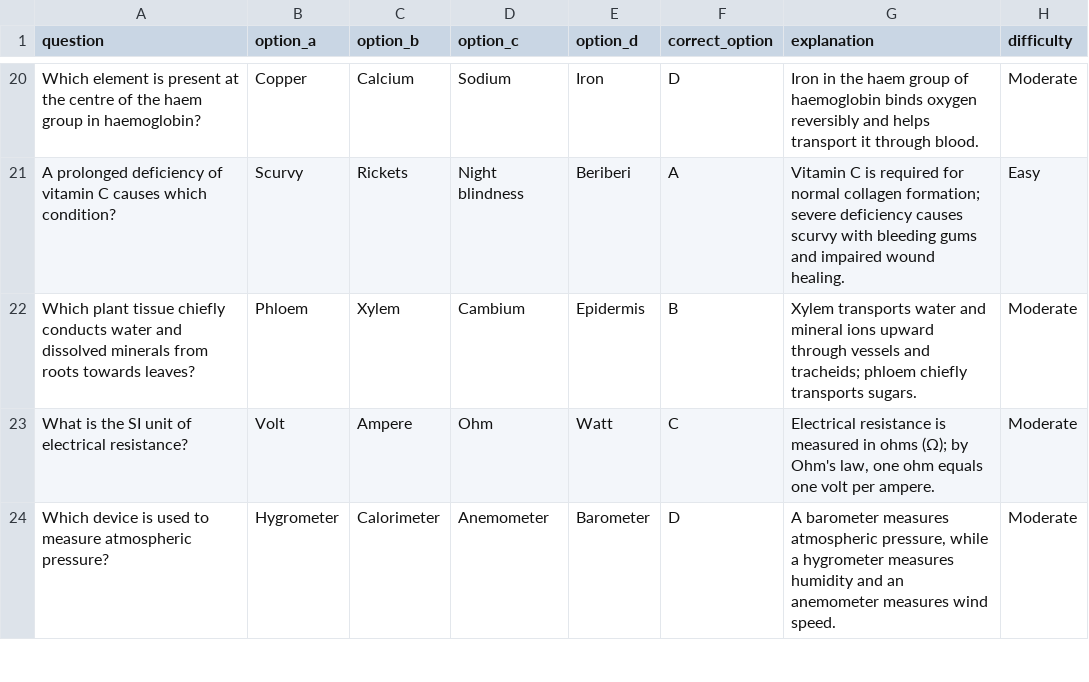
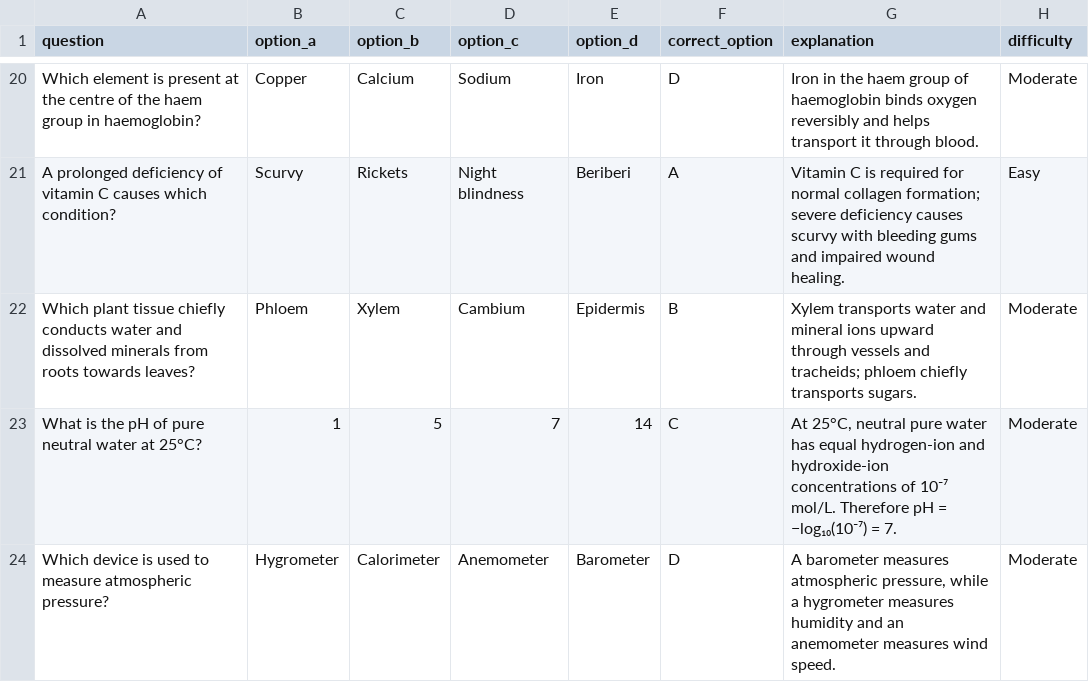
Before and after one commit to yankeeDamn/Quiz-App, a CSV file: content/ssc-cgl-2026/mock-01/general-awareness.csv, drawn as a sheet; only a part is shown, gaps mark what is left out; the diff covers the shown part only.

Commit message:
review(ssc): sync corrected general-awareness.json CSV for existing admin importer

```diff
--- a/content/ssc-cgl-2026/mock-01/general-awareness.csv
+++ b/content/ssc-cgl-2026/mock-01/general-awareness.csv
@@ -22,3 +22,3 @@
 "Which plant tissue chiefly conducts water and dissolved minerals from roots towards leaves?","Phloem","Xylem","Cambium","Epidermis","B","Xylem transports water and mineral ions upward through vessels and tracheids; phloem chiefly transports sugars.","Moderate"
-"What is the SI unit of electrical resistance?","Volt","Ampere","Ohm","Watt","C","Electrical resistance is measured in ohms (Ω); by Ohm's law, one ohm equals one volt per ampere.","Moderate"
+"What is the pH of pure neutral water at 25°C?","1","5","7","14","C","At 25°C, neutral pure water has equal hydrogen-ion and hydroxide-ion concentrations of 10⁻⁷ mol/L. Therefore pH = −log₁₀(10⁻⁷) = 7.","Moderate"
 "Which device is used to measure atmospheric pressure?","Hygrometer","Calorimeter","Anemometer","Barometer","D","A barometer measures atmospheric pressure, while a hygrometer measures humidity and an anemometer measures wind speed.","Moderate"
```
Also changed, not shown: 3 added rows and 3 removed rows elsewhere in this file.
